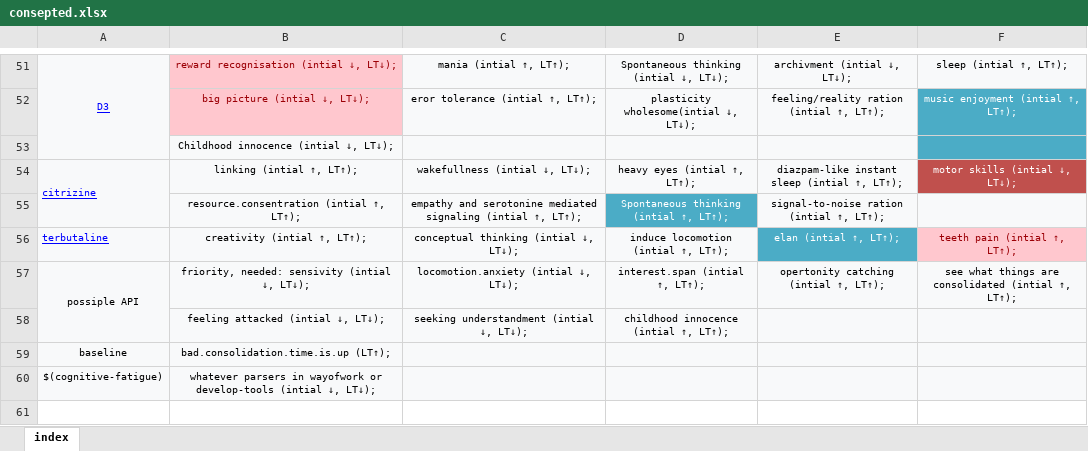
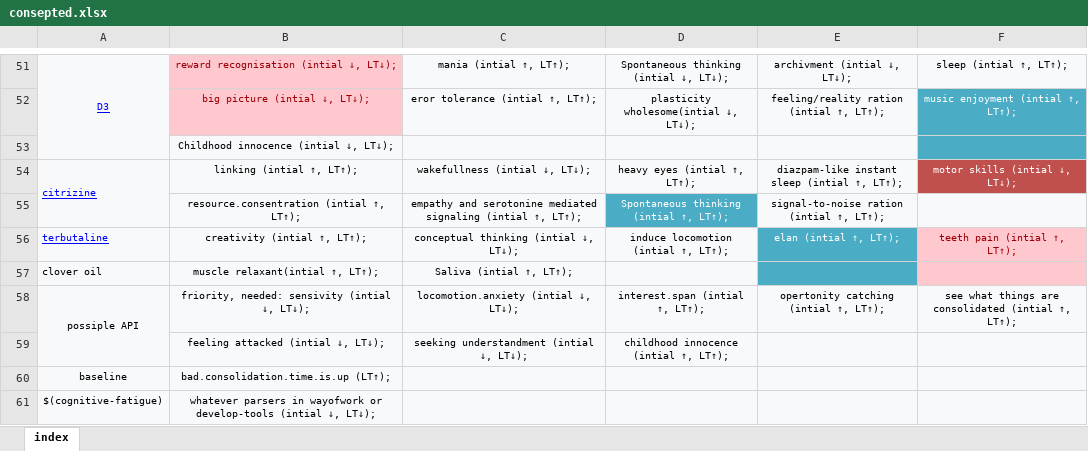
Before and after one commit to ibtisammidlet/alert-gene, an Excel workbook: res/consepted.xlsx, sheet index, drawn as a sheet; only a part is shown, gaps mark what is left out; values as stored, in another font and other column widths than the file's, no borders; the diff names each change by its address in the sheet, - before the commit and + after, or states it on an @@ line.

Commit message:
Update consepted.xlsx

```diff
--- a/res/consepted.xlsx (sheet index)
+++ b/res/consepted.xlsx (sheet index)
+row 57: clover oil | muscle relaxant(intial ↑, LT↑); | Saliva (intial ↑, LT↑);
```
